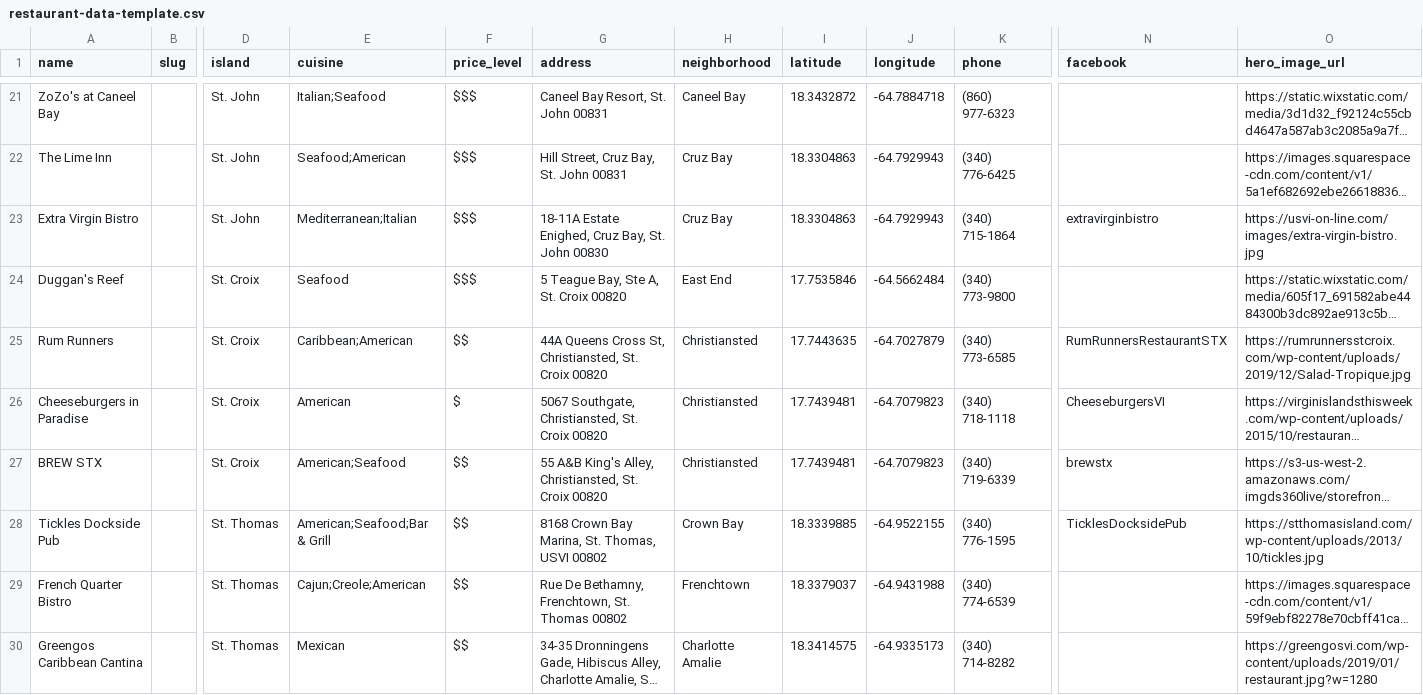
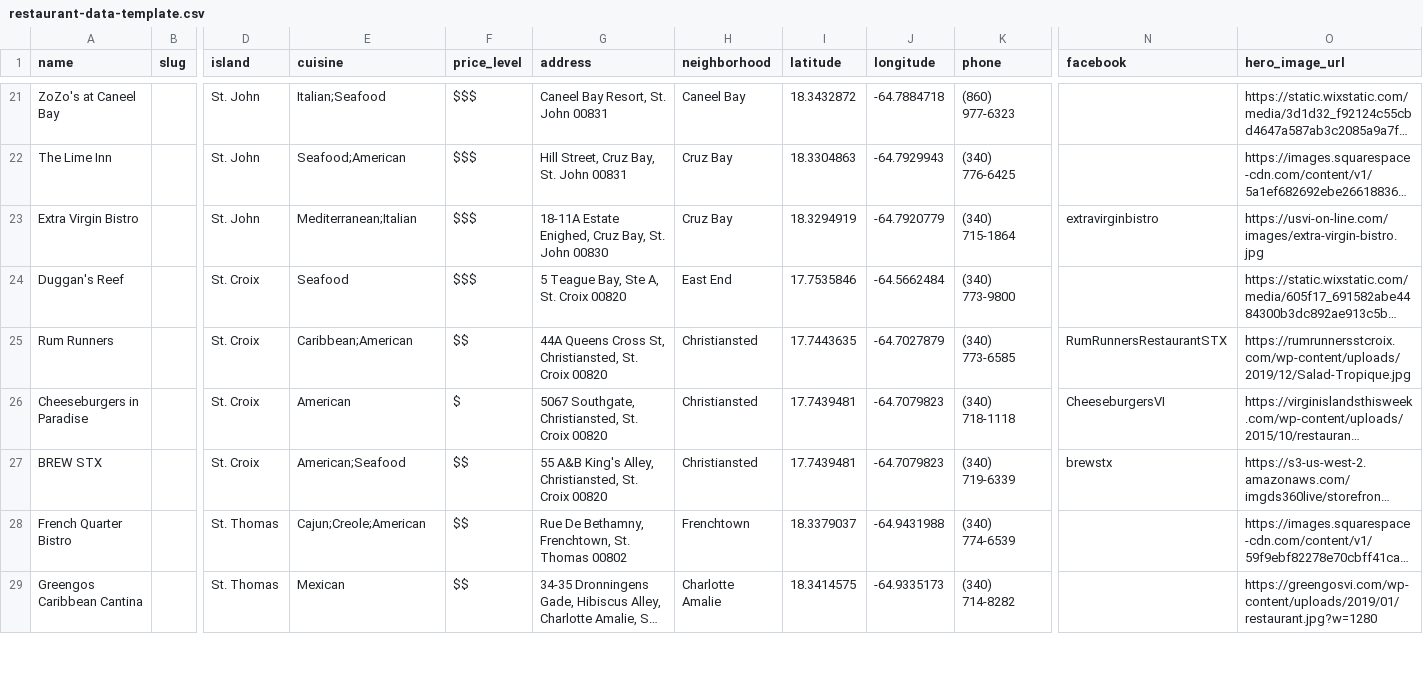
Before and after one commit to 340dude/rork-usvi-eats---restaurant-discovery-app, a CSV file: docs/restaurant-data-template.csv, drawn as a sheet; only a part is shown, gaps mark what is left out; long unchanged cells end in …; rows hold the shown columns only; the diff covers the shown part only; the diff names each change by its address in the sheet, - before the commit and + after, or states it on an @@ line.

```diff
--- a/docs/restaurant-data-template.csv
+++ b/docs/restaurant-data-template.csv
-I23 (latitude): 18.3304863
+I23 (latitude): 18.3294919
-J23 (longitude): -64.7929943
+J23 (longitude): -64.7920779
-row 28: Tickles Dockside Pub |  | St. Thomas | American;Seafood;Bar & Grill | $$ | 8168 Crown Bay Marina, St. Thomas, USVI 00802 | Crown Bay | 18.3339885 | -64.9522155 | (340) 776-1595 | TicklesDocksidePub | https://stthomasisland.com/wp-content/uploads/2013/10/tickles.jpg
```
Also changed, not shown: 3 removed rows and 16 edited cells elsewhere in this file.
